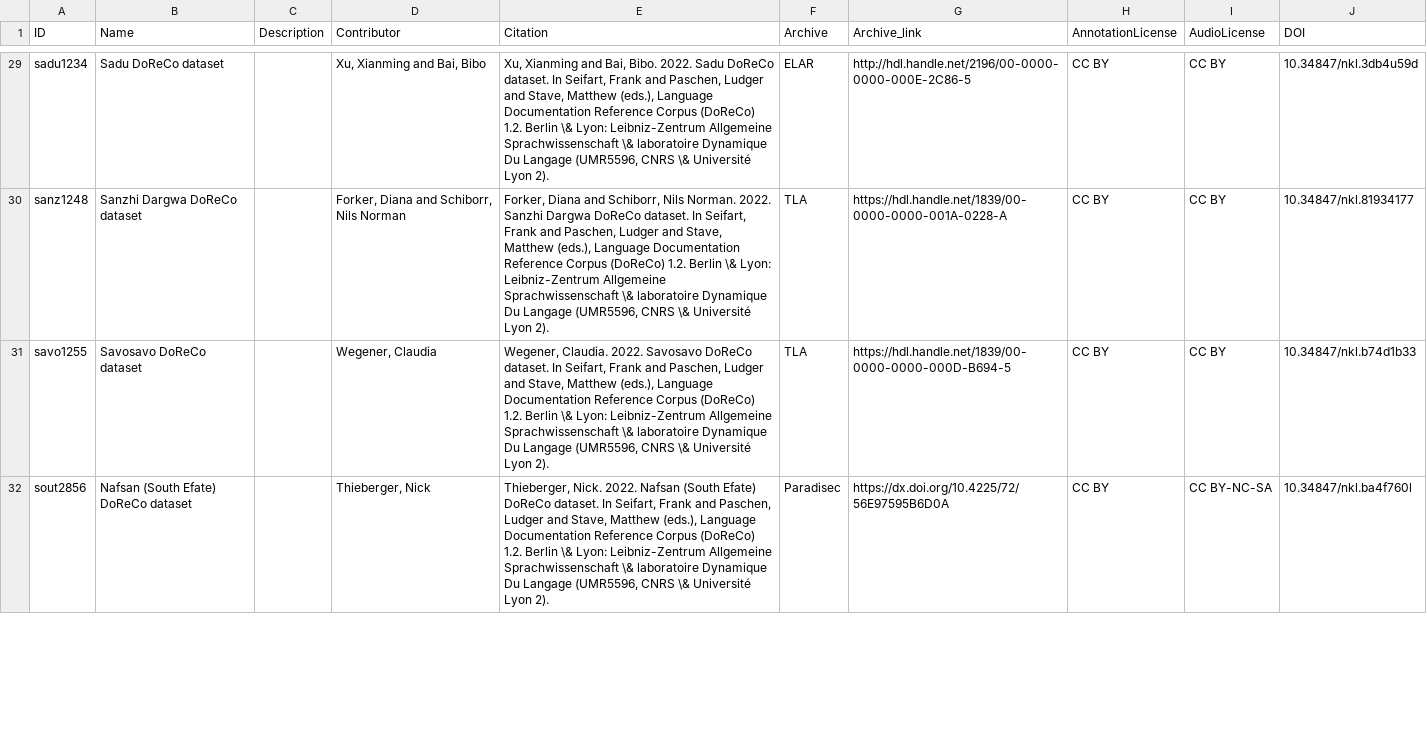
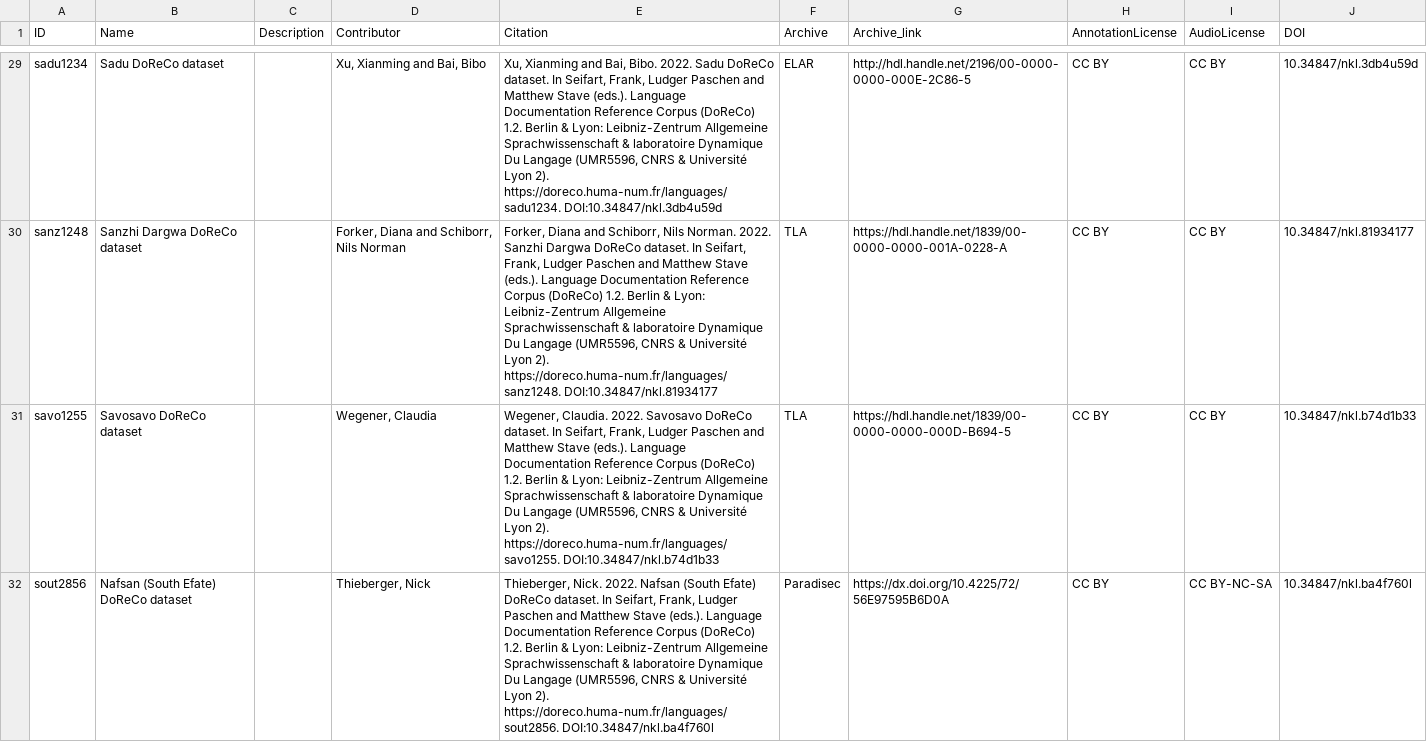
Before and after one commit to cldf-datasets/doreco, a CSV file: cldf/contributions.csv, drawn as a sheet; only a part is shown, gaps mark what is left out; the diff covers the shown part only; the diff names each change by its address in the sheet, - before the commit and + after, or states it on an @@ line.

```diff
--- a/cldf/contributions.csv
+++ b/cldf/contributions.csv
-E29 (Citation): …In Seifart, Frank and Paschen, Ludger and Stave, Matthew (eds.), Language Documentation Reference Corpus (DoReCo) 1.2. Berlin \& Lyon: Leibniz-Zentrum Allgemeine Sprachwissenschaft \& laboratoire Dynamique Du Langage (UMR5596, CNRS \& Université Lyon 2).
+E29 (Citation): …In Seifart, Frank, Ludger Paschen and Matthew Stave (eds.). Language Documentation Reference Corpus (DoReCo) 1.2. Berlin & Lyon: Leibniz-Zentrum Allgemeine Sprachwissenschaft & laboratoire Dynamique Du Langage (UMR5596, CNRS & Université Lyon 2). https://doreco.huma-num.fr/languages/sadu1234. DOI:10.34847/nkl.3db4u59d
-E30 (Citation): …In Seifart, Frank and Paschen, Ludger and Stave, Matthew (eds.), Language Documentation Reference Corpus (DoReCo) 1.2. Berlin \& Lyon: Leibniz-Zentrum Allgemeine Sprachwissenschaft \& laboratoire Dynamique Du Langage (UMR5596, CNRS \& Université Lyon 2).
+E30 (Citation): …In Seifart, Frank, Ludger Paschen and Matthew Stave (eds.). Language Documentation Reference Corpus (DoReCo) 1.2. Berlin & Lyon: Leibniz-Zentrum Allgemeine Sprachwissenschaft & laboratoire Dynamique Du Langage (UMR5596, CNRS & Université Lyon 2). https://doreco.huma-num.fr/languages/sanz1248. DOI:10.34847/nkl.81934177
-E31 (Citation): …In Seifart, Frank and Paschen, Ludger and Stave, Matthew (eds.), Language Documentation Reference Corpus (DoReCo) 1.2. Berlin \& Lyon: Leibniz-Zentrum Allgemeine Sprachwissenschaft \& laboratoire Dynamique Du Langage (UMR5596, CNRS \& Université Lyon 2).
+E31 (Citation): …In Seifart, Frank, Ludger Paschen and Matthew Stave (eds.). Language Documentation Reference Corpus (DoReCo) 1.2. Berlin & Lyon: Leibniz-Zentrum Allgemeine Sprachwissenschaft & laboratoire Dynamique Du Langage (UMR5596, CNRS & Université Lyon 2). https://doreco.huma-num.fr/languages/savo1255. DOI:10.34847/nkl.b74d1b33
-E32 (Citation): …In Seifart, Frank and Paschen, Ludger and Stave, Matthew (eds.), Language Documentation Reference Corpus (DoReCo) 1.2. Berlin \& Lyon: Leibniz-Zentrum Allgemeine Sprachwissenschaft \& laboratoire Dynamique Du Langage (UMR5596, CNRS \& Université Lyon 2).
+E32 (Citation): …In Seifart, Frank, Ludger Paschen and Matthew Stave (eds.). Language Documentation Reference Corpus (DoReCo) 1.2. Berlin & Lyon: Leibniz-Zentrum Allgemeine Sprachwissenschaft & laboratoire Dynamique Du Langage (UMR5596, CNRS & Université Lyon 2). https://doreco.huma-num.fr/languages/sout2856. DOI:10.34847/nkl.ba4f760l
```
Also changed, not shown: 38 edited cells elsewhere in this file, 10 other files.
